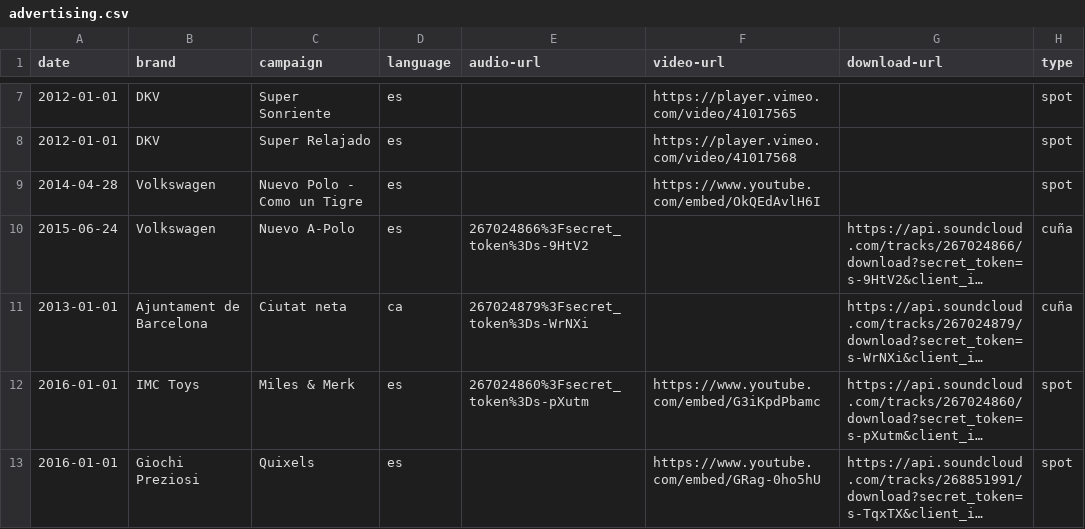
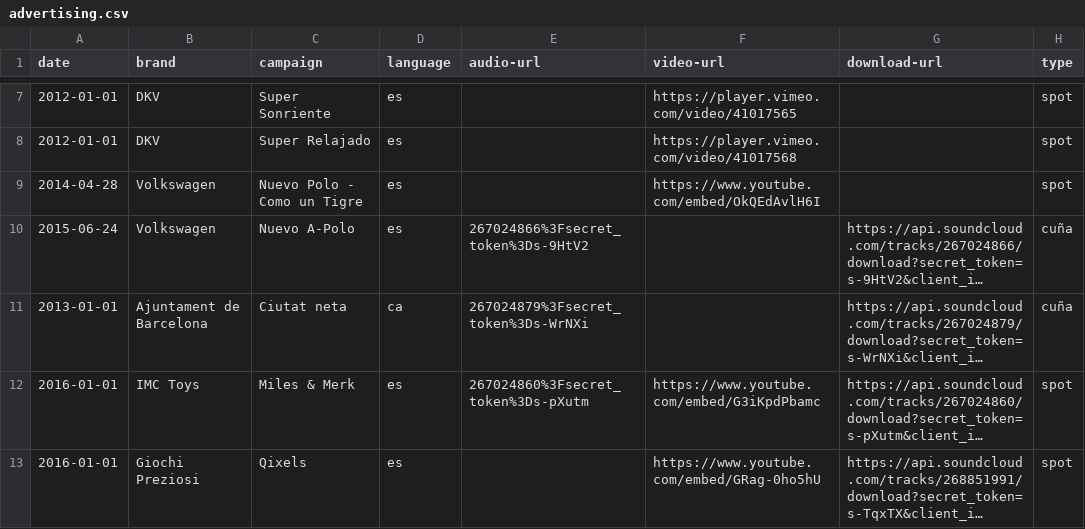
Before and after one commit to mutsuda/mutsuda.github.io, a CSV file: _data/advertising.csv, drawn as a sheet; only a part is shown, gaps mark what is left out; long unchanged cells end in …; the diff names each change by its address in the sheet, - before the commit and + after, or states it on an @@ line.

```diff
--- a/_data/advertising.csv
+++ b/_data/advertising.csv
-C13 (campaign): Quixels
+C13 (campaign): Qixels
```
Also changed, not shown: 3 other files.
